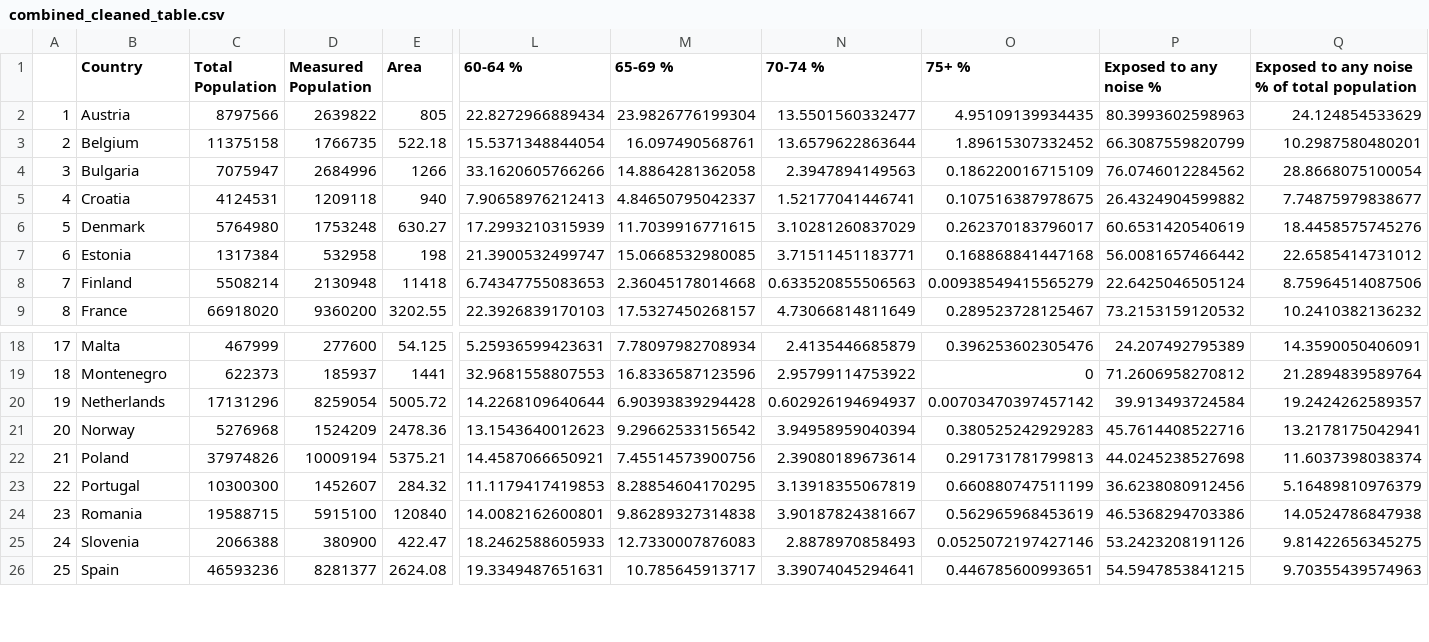
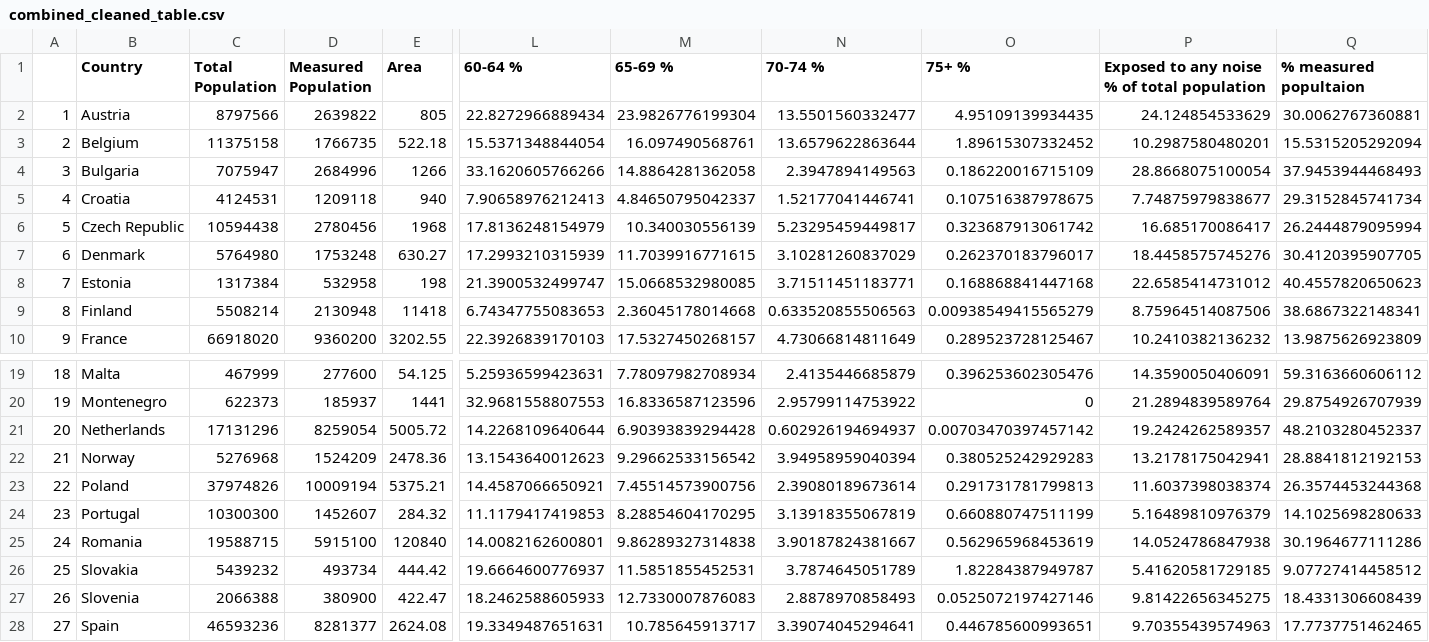
Before and after one commit to talqq16/Seminar, a CSV file: Data/combined_cleaned_table.csv, drawn as a sheet; only a part is shown, gaps mark what is left out; removed rows and columns are numbered as before the commit, all else as after; rows hold the shown columns only; the diff names each change by its address in the sheet, - before the commit and + after, or states it on an @@ line.

```diff
--- a/Data/combined_cleaned_table.csv
+++ b/Data/combined_cleaned_table.csv
-column P (Exposed to any noise %), rows 2-9: 80.3993602598963 | 66.3087559820799 | 76.0746012284562 | 26.4324904599882 | 60.6531420540619 | 56.0081657466442 | 22.6425046505124 | 73.2153159120532; rows 18-26: 24.207492795389 | 71.2606958270812 | 39.913493724584 | 45.7614408522716 | 44.0245238527698 | 36.6238080912456 | 46.5368294703386 | 53.2423208191126 | 54.5947853841215
+column Q (% measured popultaion), rows 2-5: 30.0062767360881 | 15.5315205292094 | 37.9453944468493 | 29.3152845741734; rows 7-10: 30.4120395907705 | 40.4557820650623 | 38.6867322148341 | 13.9875626923809; rows 19-25: 59.3163660606112 | 29.8754926707939 | 48.2103280452337 | 28.8841812192153 | 26.3574453244368 | 14.1025698280633 | 30.1964677111286; rows 27-28: 18.4331306608439 | 17.7737751462465
+row 6: 5 | Czech Republic | 10594438 | 2780456 | 1968 | 17.8136248154979 | 10.340030556139 | 5.23295459449817 | 0.323687913061742 | 16.685170086417 | 26.2444879095994
@@ column A renumbered from row 7 down @@
+row 26: 25 | Slovakia | 5439232 | 493734 | 444.42 | 19.6664600776937 | 11.5851855452531 | 3.7874645051789 | 1.82284387949787 | 5.41620581729185 | 9.07727414458512
```
Also changed, not shown: Data/2017_world_pop.csv, 22 other files.
